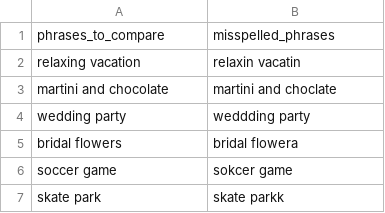
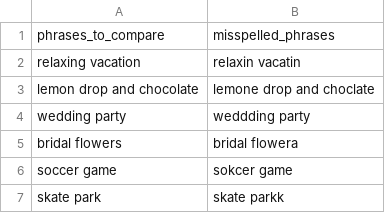
Before and after one commit to NalaniKai/TextSimilarity, a CSV file: examples/data/comparison_corpus.csv, drawn as a sheet.

Commit message:
modify example data

```diff
--- a/examples/data/comparison_corpus.csv
+++ b/examples/data/comparison_corpus.csv
@@ -2,3 +2,3 @@ phrases_to_compare,misspelled_phrases
 relaxing vacation,relaxin vacatin
-martini and chocolate,martini and choclate
+lemon drop and chocolate,lemone drop and choclate
 wedding party,weddding party
```
Also changed, not shown: 1 other file.
